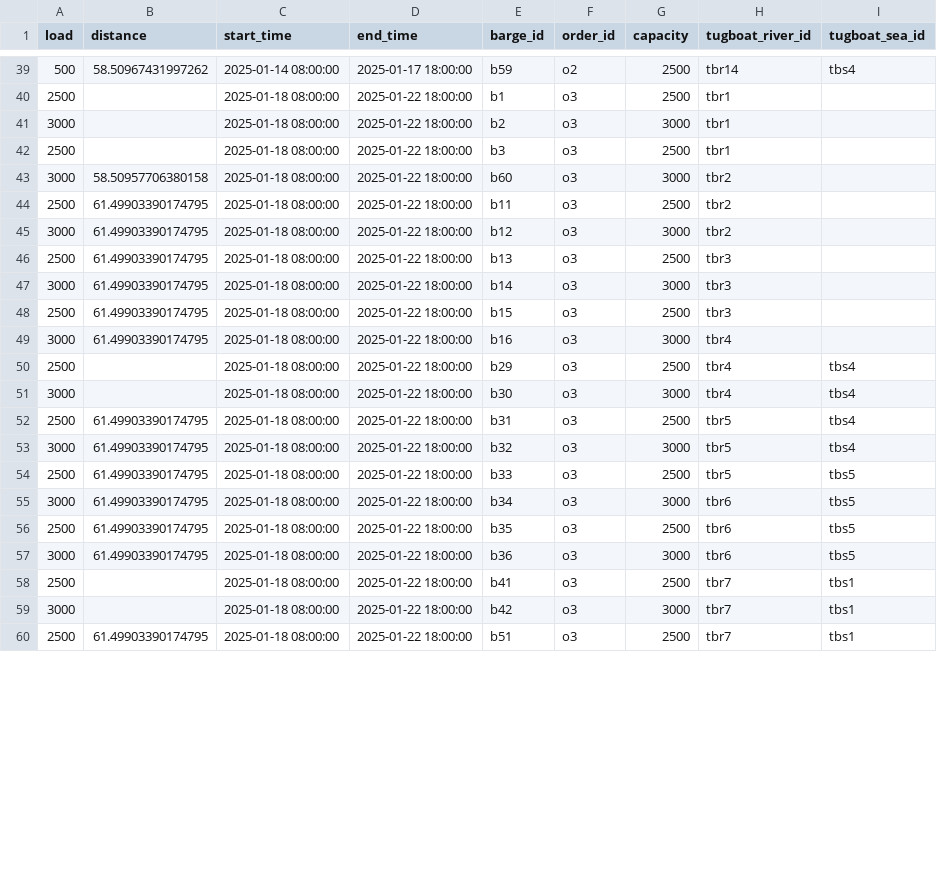
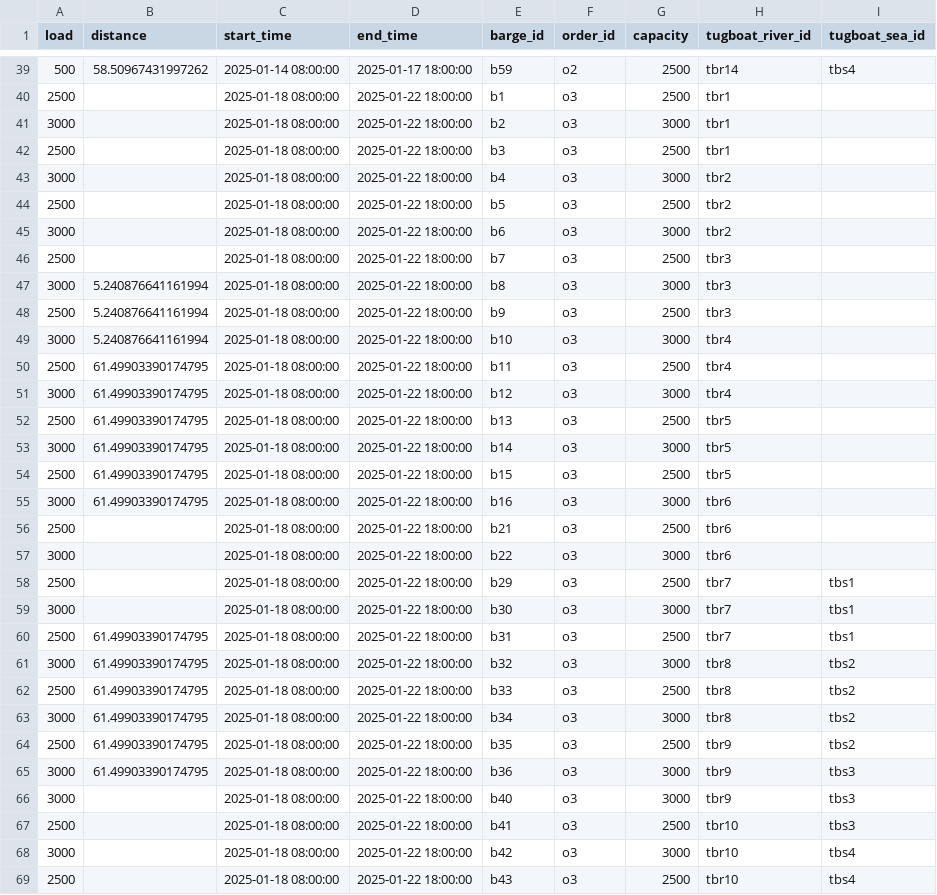
Before and after one commit to babankbro/Tugboat, a CSV file: barges.csv, drawn as a sheet; only a part is shown, gaps mark what is left out; the diff covers the shown part only.

```diff
--- a/barges.csv
+++ b/barges.csv
@@ -42,19 +42,28 @@ load,distance,start_time,end_time,barge_id,order_id,capacity,tugboat_river_id,tu
 2500,,2025-01-18 08:00:00,2025-01-22 18:00:00,b3,o3,2500,tbr1,
-3000,58.50957706380158,2025-01-18 08:00:00,2025-01-22 18:00:00,b60,o3,3000,tbr2,
-2500,61.49903390174795,2025-01-18 08:00:00,2025-01-22 18:00:00,b11,o3,2500,tbr2,
-3000,61.49903390174795,2025-01-18 08:00:00,2025-01-22 18:00:00,b12,o3,3000,tbr2,
-2500,61.49903390174795,2025-01-18 08:00:00,2025-01-22 18:00:00,b13,o3,2500,tbr3,
-3000,61.49903390174795,2025-01-18 08:00:00,2025-01-22 18:00:00,b14,o3,3000,tbr3,
-2500,61.49903390174795,2025-01-18 08:00:00,2025-01-22 18:00:00,b15,o3,2500,tbr3,
-3000,61.49903390174795,2025-01-18 08:00:00,2025-01-22 18:00:00,b16,o3,3000,tbr4,
-2500,,2025-01-18 08:00:00,2025-01-22 18:00:00,b29,o3,2500,tbr4,tbs4
-3000,,2025-01-18 08:00:00,2025-01-22 18:00:00,b30,o3,3000,tbr4,tbs4
-2500,61.49903390174795,2025-01-18 08:00:00,2025-01-22 18:00:00,b31,o3,2500,tbr5,tbs4
-3000,61.49903390174795,2025-01-18 08:00:00,2025-01-22 18:00:00,b32,o3,3000,tbr5,tbs4
-2500,61.49903390174795,2025-01-18 08:00:00,2025-01-22 18:00:00,b33,o3,2500,tbr5,tbs5
-3000,61.49903390174795,2025-01-18 08:00:00,2025-01-22 18:00:00,b34,o3,3000,tbr6,tbs5
-2500,61.49903390174795,2025-01-18 08:00:00,2025-01-22 18:00:00,b35,o3,2500,tbr6,tbs5
-3000,61.49903390174795,2025-01-18 08:00:00,2025-01-22 18:00:00,b36,o3,3000,tbr6,tbs5
-2500,,2025-01-18 08:00:00,2025-01-22 18:00:00,b41,o3,2500,tbr7,tbs1
-3000,,2025-01-18 08:00:00,2025-01-22 18:00:00,b42,o3,3000,tbr7,tbs1
-2500,61.49903390174795,2025-01-18 08:00:00,2025-01-22 18:00:00,b51,o3,2500,tbr7,tbs1
+3000,,2025-01-18 08:00:00,2025-01-22 18:00:00,b4,o3,3000,tbr2,
+2500,,2025-01-18 08:00:00,2025-01-22 18:00:00,b5,o3,2500,tbr2,
+3000,,2025-01-18 08:00:00,2025-01-22 18:00:00,b6,o3,3000,tbr2,
+2500,,2025-01-18 08:00:00,2025-01-22 18:00:00,b7,o3,2500,tbr3,
+3000,5.240876641161994,2025-01-18 08:00:00,2025-01-22 18:00:00,b8,o3,3000,tbr3,
+2500,5.240876641161994,2025-01-18 08:00:00,2025-01-22 18:00:00,b9,o3,2500,tbr3,
+3000,5.240876641161994,2025-01-18 08:00:00,2025-01-22 18:00:00,b10,o3,3000,tbr4,
+2500,61.49903390174795,2025-01-18 08:00:00,2025-01-22 18:00:00,b11,o3,2500,tbr4,
+3000,61.49903390174795,2025-01-18 08:00:00,2025-01-22 18:00:00,b12,o3,3000,tbr4,
+2500,61.49903390174795,2025-01-18 08:00:00,2025-01-22 18:00:00,b13,o3,2500,tbr5,
+3000,61.49903390174795,2025-01-18 08:00:00,2025-01-22 18:00:00,b14,o3,3000,tbr5,
+2500,61.49903390174795,2025-01-18 08:00:00,2025-01-22 18:00:00,b15,o3,2500,tbr5,
+3000,61.49903390174795,2025-01-18 08:00:00,2025-01-22 18:00:00,b16,o3,3000,tbr6,
+2500,,2025-01-18 08:00:00,2025-01-22 18:00:00,b21,o3,2500,tbr6,
+3000,,2025-01-18 08:00:00,2025-01-22 18:00:00,b22,o3,3000,tbr6,
+2500,,2025-01-18 08:00:00,2025-01-22 18:00:00,b29,o3,2500,tbr7,tbs1
+3000,,2025-01-18 08:00:00,2025-01-22 18:00:00,b30,o3,3000,tbr7,tbs1
+2500,61.49903390174795,2025-01-18 08:00:00,2025-01-22 18:00:00,b31,o3,2500,tbr7,tbs1
+3000,61.49903390174795,2025-01-18 08:00:00,2025-01-22 18:00:00,b32,o3,3000,tbr8,tbs2
+2500,61.49903390174795,2025-01-18 08:00:00,2025-01-22 18:00:00,b33,o3,2500,tbr8,tbs2
+3000,61.49903390174795,2025-01-18 08:00:00,2025-01-22 18:00:00,b34,o3,3000,tbr8,tbs2
+2500,61.49903390174795,2025-01-18 08:00:00,2025-01-22 18:00:00,b35,o3,2500,tbr9,tbs2
+3000,61.49903390174795,2025-01-18 08:00:00,2025-01-22 18:00:00,b36,o3,3000,tbr9,tbs3
+3000,,2025-01-18 08:00:00,2025-01-22 18:00:00,b40,o3,3000,tbr9,tbs3
+2500,,2025-01-18 08:00:00,2025-01-22 18:00:00,b41,o3,2500,tbr10,tbs3
+3000,,2025-01-18 08:00:00,2025-01-22 18:00:00,b42,o3,3000,tbr10,tbs4
+2500,,2025-01-18 08:00:00,2025-01-22 18:00:00,b43,o3,2500,tbr10,tbs4
```
Also changed, not shown: 2 added rows and 20 edited cells elsewhere in this file, tugboat_schedule_v2.csv, 2 other files.
